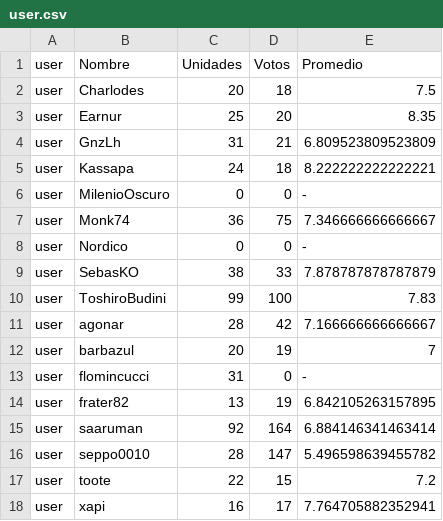
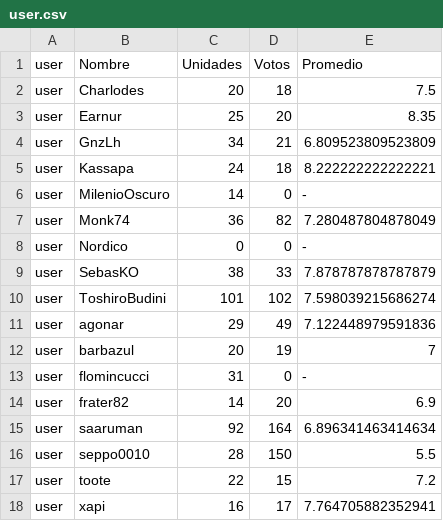
Before and after one commit to seppo0010/bgg-stats, a CSV file: user.csv, drawn as a sheet.

```diff
--- a/user.csv
+++ b/user.csv
@@ -3,15 +3,15 @@ user	Charlodes	20	18	7.5
 user	Earnur	25	20	8.35
-user	GnzLh	31	21	6.809523809523809
+user	GnzLh	34	21	6.809523809523809
 user	Kassapa	24	18	8.222222222222221
-user	MilenioOscuro	0	0	-
-user	Monk74	36	75	7.346666666666667
+user	MilenioOscuro	14	0	-
+user	Monk74	36	82	7.280487804878049
 user	Nordico	0	0	-
 user	SebasKO	38	33	7.878787878787879
-user	ToshiroBudini	99	100	7.83
-user	agonar	28	42	7.166666666666667
+user	ToshiroBudini	101	102	7.598039215686274
+user	agonar	29	49	7.122448979591836
 user	barbazul	20	19	7
 user	flomincucci	31	0	-
-user	frater82	13	19	6.842105263157895
-user	saaruman	92	164	6.884146341463414
-user	seppo0010	28	147	5.496598639455782
+user	frater82	14	20	6.9
+user	saaruman	92	164	6.896341463414634
+user	seppo0010	28	150	5.5
 user	toote	22	15	7.2
```
Also changed, not shown: designer.csv, game owned.csv, 3 other files.
